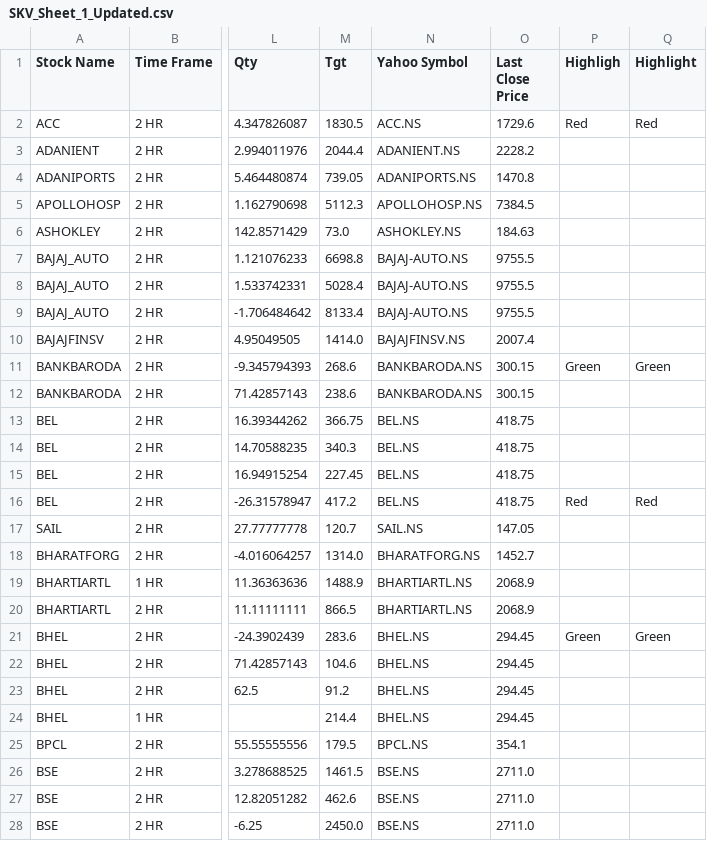
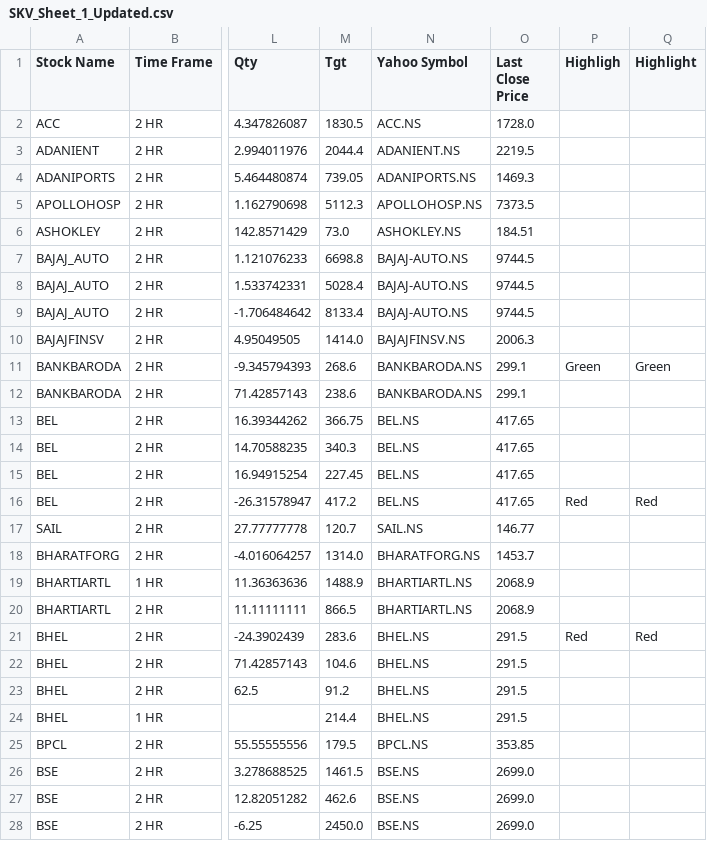
Before and after one commit to prakashmmali2/skv-stock-updater, a CSV file: SKV_Sheet_1_Updated.csv, drawn as a sheet; only a part is shown, gaps mark what is left out; the diff covers the shown part only; the diff names each change by its address in the sheet, - before the commit and + after, or states it on an @@ line.

```diff
--- a/SKV_Sheet_1_Updated.csv
+++ b/SKV_Sheet_1_Updated.csv
-O2 (Last Close Price): 1729.6
+O2 (Last Close Price): 1728.0
-P2 (Highligh): Red
+P2 (Highligh): (empty)
-Q2 (Highlight): Red
+Q2 (Highlight): (empty)
-O3 (Last Close Price): 2228.2
+O3 (Last Close Price): 2219.5
-O4 (Last Close Price): 1470.8
+O4 (Last Close Price): 1469.3
-O5 (Last Close Price): 7384.5
+O5 (Last Close Price): 7373.5
-O6 (Last Close Price): 184.63
+O6 (Last Close Price): 184.51
-O7:O9 (Last Close Price): 9755.5
+O7:O9 (Last Close Price): 9744.5
-O10 (Last Close Price): 2007.4
+O10 (Last Close Price): 2006.3
-O11:O12 (Last Close Price): 300.15
+O11:O12 (Last Close Price): 299.1
-O13:O16 (Last Close Price): 418.75
+O13:O16 (Last Close Price): 417.65
-O17 (Last Close Price): 147.05
+O17 (Last Close Price): 146.77
-O18 (Last Close Price): 1452.7
+O18 (Last Close Price): 1453.7
-O21:O24 (Last Close Price): 294.45
+O21:O24 (Last Close Price): 291.5
-P21 (Highligh): Green
+P21 (Highligh): Red
-Q21 (Highlight): Green
+Q21 (Highlight): Red
-O25 (Last Close Price): 354.1
+O25 (Last Close Price): 353.85
-O26:O28 (Last Close Price): 2711.0
+O26:O28 (Last Close Price): 2699.0
```
Also changed, not shown: 129 edited cells elsewhere in this file.
